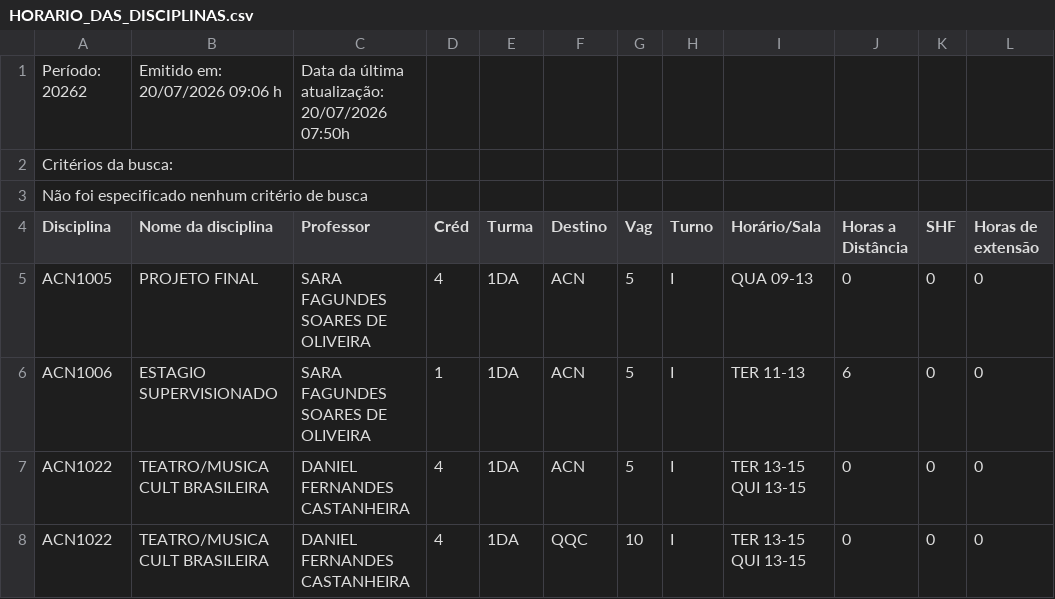
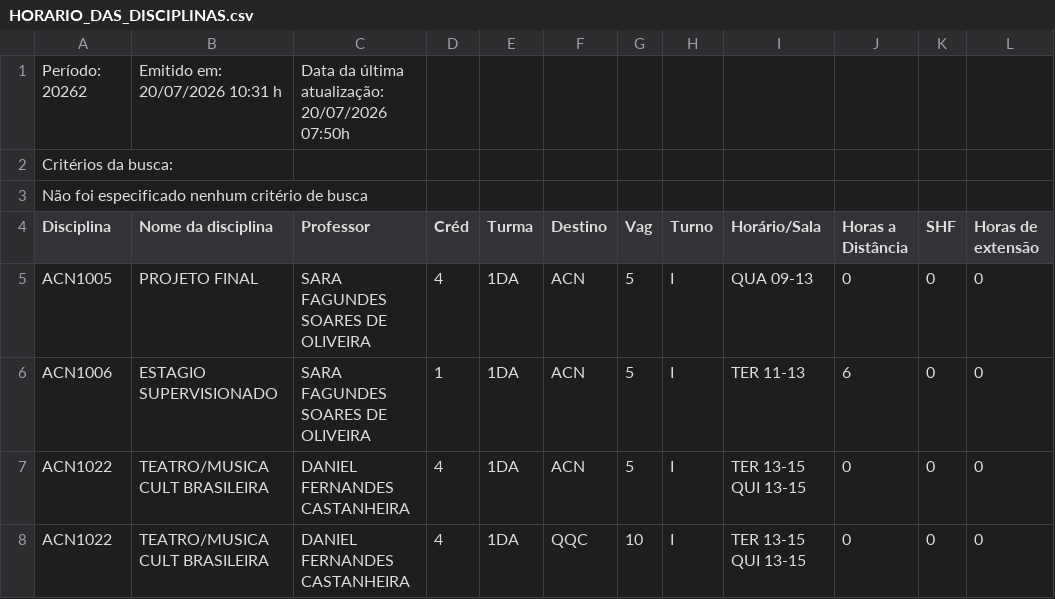
Before and after one commit to matriculer/matriculer.github.io, a CSV file: HORARIO_DAS_DISCIPLINAS.csv, drawn as a sheet; only a part is shown; the diff names each change by its address in the sheet, - before the commit and + after, or states it on an @@ line.

```diff
--- a/HORARIO_DAS_DISCIPLINAS.csv
+++ b/HORARIO_DAS_DISCIPLINAS.csv
-B1 (Nome da disciplina): Emitido em: 20/07/2026 09:06 h
+B1 (Nome da disciplina): Emitido em: 20/07/2026 10:31 h
```
